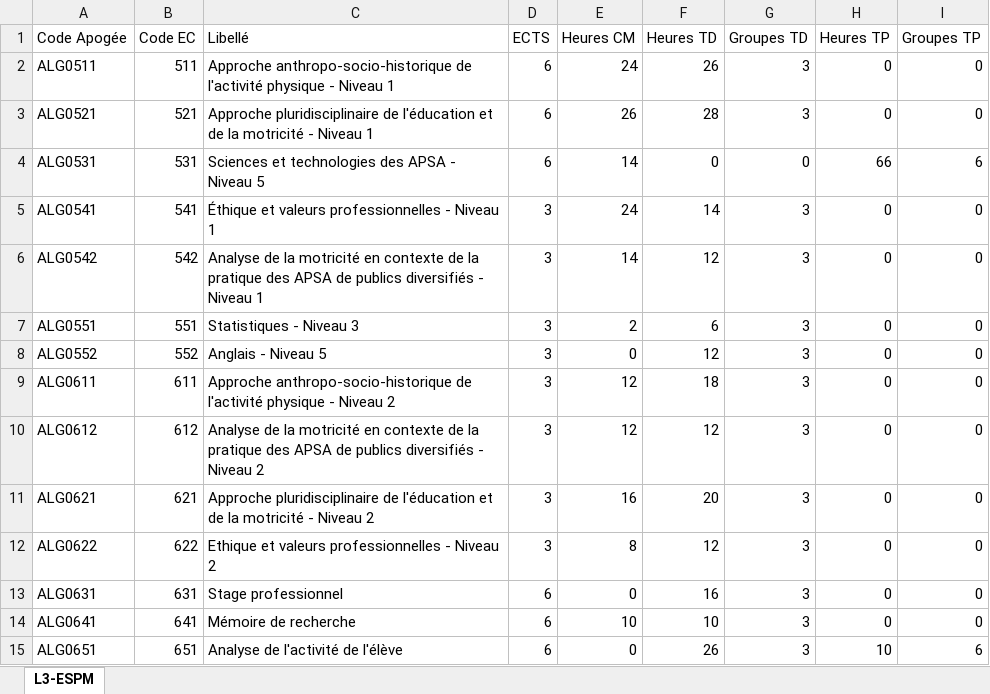
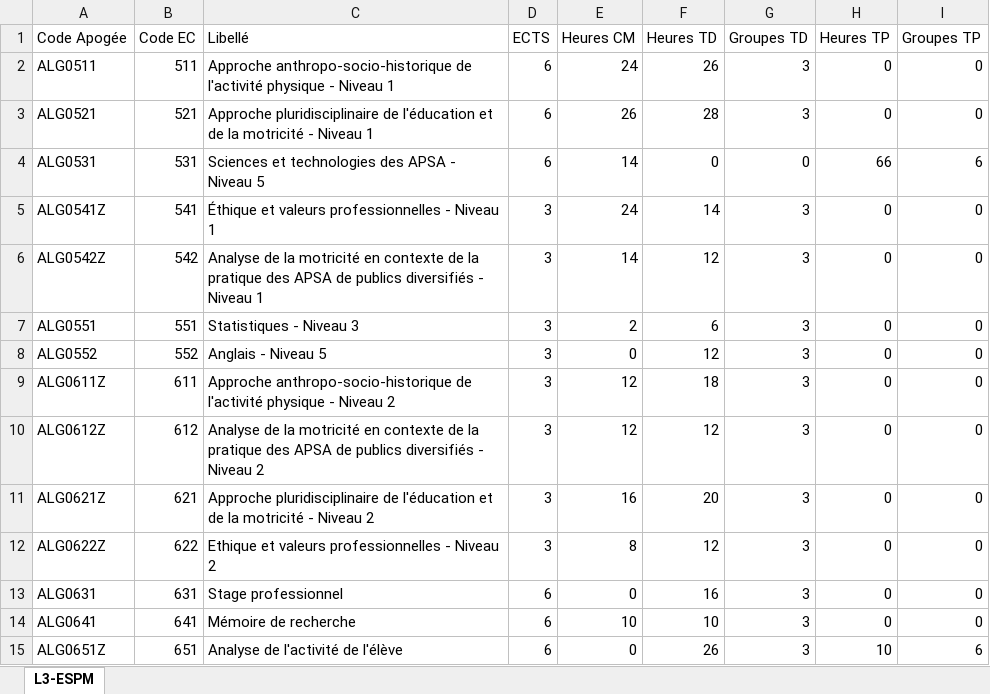
Before and after one commit to oliviernocent/celcatreport, an Excel workbook: data/L3-EM.xlsx, sheet L3-ESPM, drawn as a sheet; values as stored, in another font and other column widths than the file's, no borders; the diff names each change by its address in the sheet, - before the commit and + after, or states it on an @@ line.

```diff
--- a/data/L3-EM.xlsx (sheet L3-ESPM)
+++ b/data/L3-EM.xlsx (sheet L3-ESPM)
-A5 (Code Apogée): ALG0541
+A5 (Code Apogée): ALG0541Z
-A6 (Code Apogée): ALG0542
+A6 (Code Apogée): ALG0542Z
-A9 (Code Apogée): ALG0611
+A9 (Code Apogée): ALG0611Z
-A10 (Code Apogée): ALG0612
+A10 (Code Apogée): ALG0612Z
-A11 (Code Apogée): ALG0621
+A11 (Code Apogée): ALG0621Z
-A12 (Code Apogée): ALG0622
+A12 (Code Apogée): ALG0622Z
-A15 (Code Apogée): ALG0651
+A15 (Code Apogée): ALG0651Z
```
Also changed, not shown: data/DEUST.xlsx, data/L2-EM.xlsx, 11 other files.
